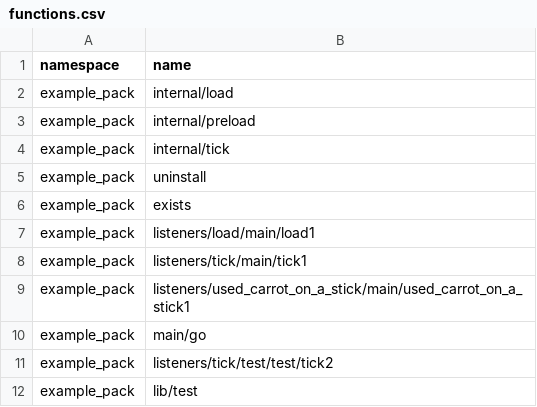
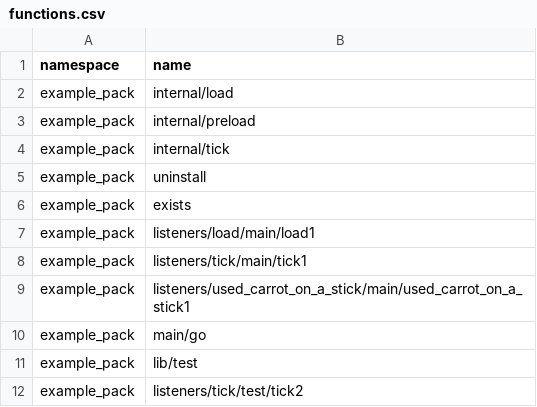
Before and after one commit to Ptolemy2002/Minecraft-Programming-Language, a CSV file: .saved/data/functions.csv, drawn as a sheet.

```diff
--- a/.saved/data/functions.csv
+++ b/.saved/data/functions.csv
@@ -10,3 +10,3 @@ example_pack,listeners/used_carrot_on_a_stick/main/used_carrot_on_a_stick1
 example_pack,main/go
-example_pack,listeners/tick/test/test/tick2
 example_pack,lib/test
+example_pack,listeners/tick/test/tick2
```
Also changed, not shown: 2 other files.
